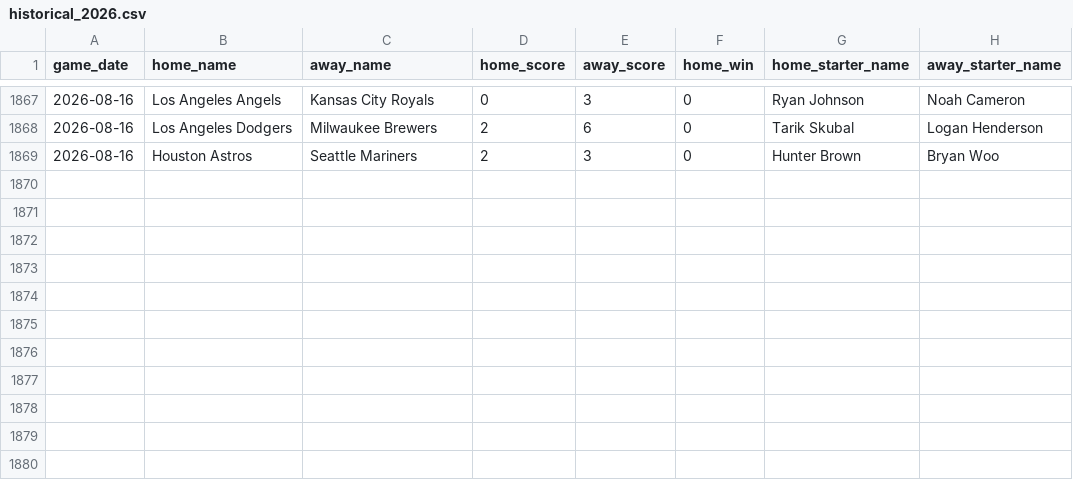
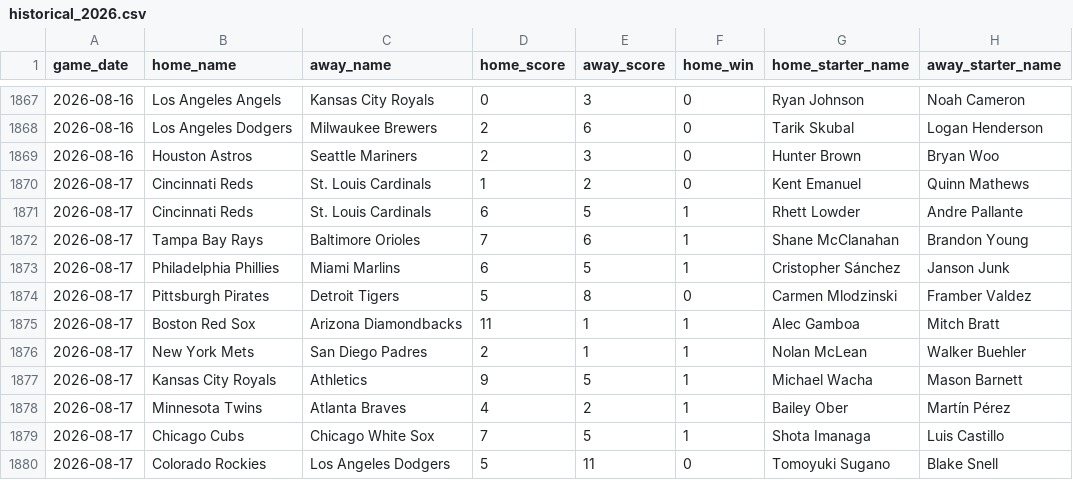
Before and after one commit to jaydengould/mlb-edge-finder, a CSV file: data/raw/historical_2026.csv, drawn as a sheet; only a part is shown, gaps mark what is left out.

```diff
--- a/data/raw/historical_2026.csv
+++ b/data/raw/historical_2026.csv
@@ -1869 +1869,12 @@ game_date,home_name,away_name,home_score,away_score,home_win,home_starter_name,a
 2026-08-16,Houston Astros,Seattle Mariners,2,3,0,Hunter Brown,Bryan Woo
+2026-08-17,Cincinnati Reds,St. Louis Cardinals,1,2,0,Kent Emanuel,Quinn Mathews
+2026-08-17,Cincinnati Reds,St. Louis Cardinals,6,5,1,Rhett Lowder,Andre Pallante
+2026-08-17,Tampa Bay Rays,Baltimore Orioles,7,6,1,Shane McClanahan,Brandon Young
+2026-08-17,Philadelphia Phillies,Miami Marlins,6,5,1,Cristopher Sánchez,Janson Junk
+2026-08-17,Pittsburgh Pirates,Detroit Tigers,5,8,0,Carmen Mlodzinski,Framber Valdez
+2026-08-17,Boston Red Sox,Arizona Diamondbacks,11,1,1,Alec Gamboa,Mitch Bratt
+2026-08-17,New York Mets,San Diego Padres,2,1,1,Nolan McLean,Walker Buehler
+2026-08-17,Kansas City Royals,Athletics,9,5,1,Michael Wacha,Mason Barnett
+2026-08-17,Minnesota Twins,Atlanta Braves,4,2,1,Bailey Ober,Martín Pérez
+2026-08-17,Chicago Cubs,Chicago White Sox,7,5,1,Shota Imanaga,Luis Castillo
+2026-08-17,Colorado Rockies,Los Angeles Dodgers,5,11,0,Tomoyuki Sugano,Blake Snell
```
Also changed, not shown: 2 other files.
